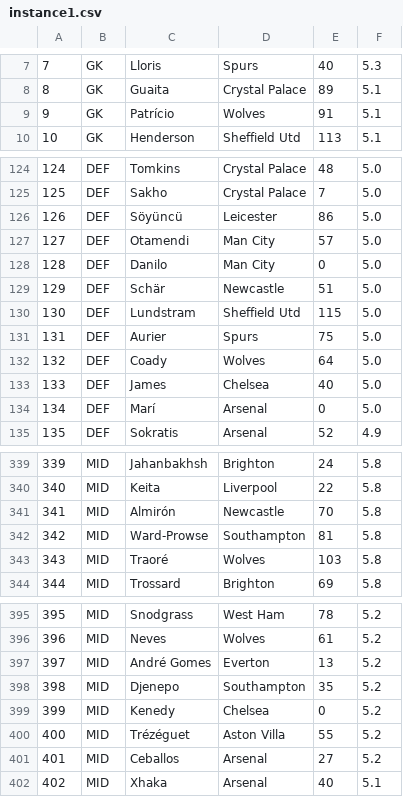
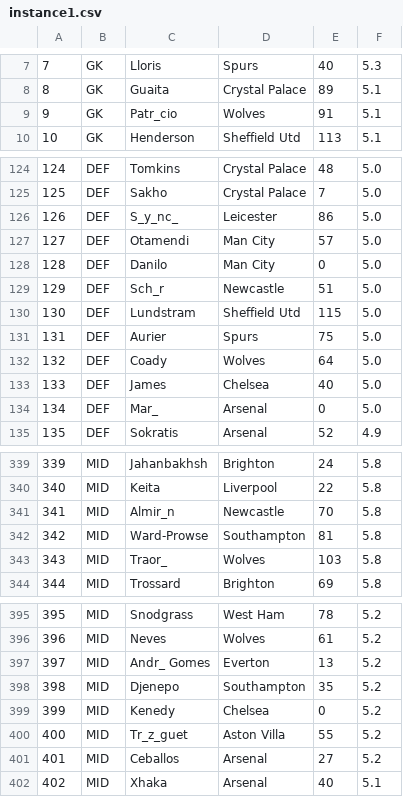
Before and after one commit to branc116/hom-dz1, a CSV file: data/instance1.csv, drawn as a sheet; only a part is shown, gaps mark what is left out; the diff covers the shown part only; the diff names each change by its address in the sheet, - before the commit and + after, or states it on an @@ line.

```diff
--- a/data/instance1.csv
+++ b/data/instance1.csv
-C9: Patrício
+C9: Patr_cio
-C126: Söyüncü
+C126: S_y_nc_
-C129: Schär
+C129: Sch_r
-C134: Marí
+C134: Mar_
-C341: Almirón
+C341: Almir_n
-C343: Traoré
+C343: Traor_
-C397: André Gomes
+C397: Andr_ Gomes
-C400: Trézéguet
+C400: Tr_z_guet
```
Also changed, not shown: 32 edited cells elsewhere in this file, data/instance2.csv, 7 other files.
